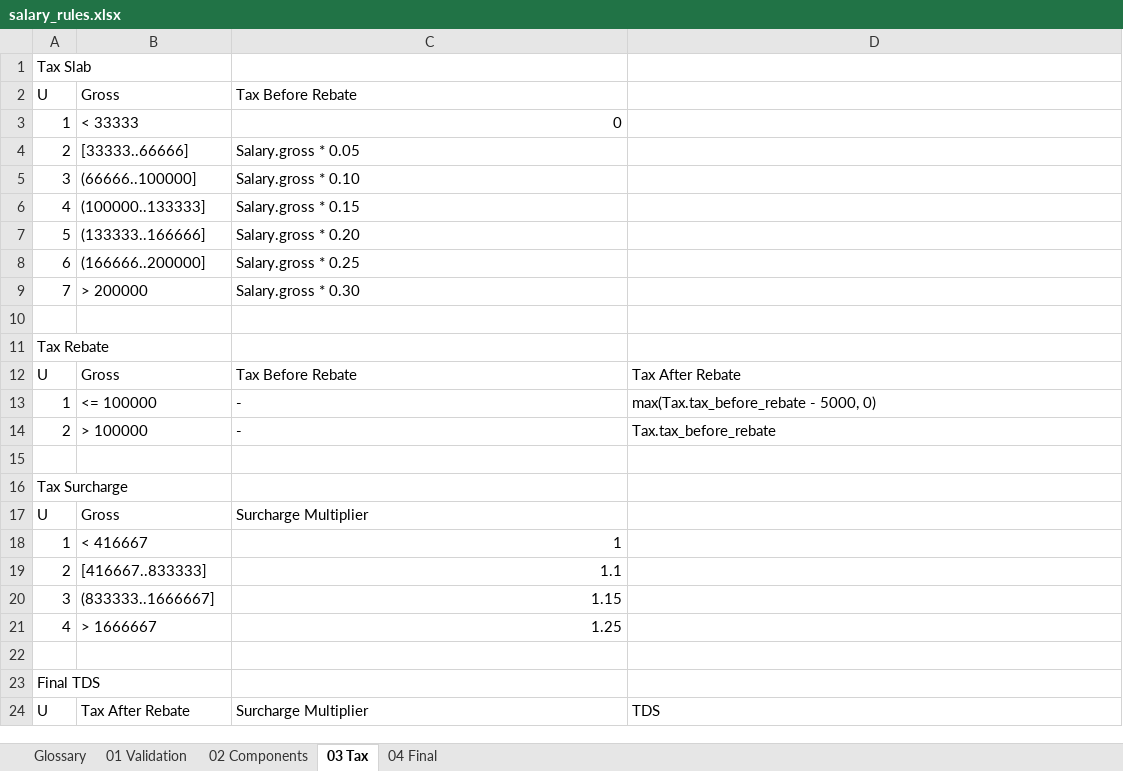
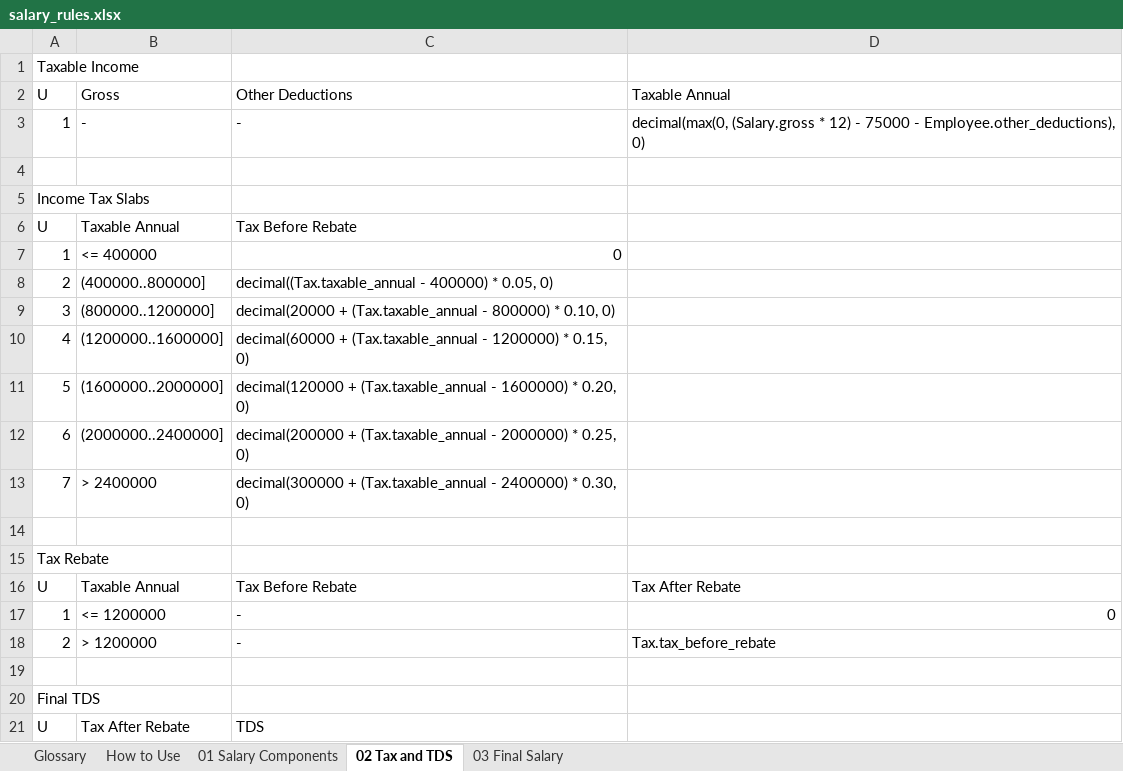
Before and after one commit to TechSarvagya/SalaryBreakupEngine, an Excel workbook: data/rules/salary_rules.xlsx, sheet 02 Tax and TDS, drawn as a sheet; only a part is shown; values as stored, in another font and other column widths than the file's, no cell formats; removed rows and columns are numbered as before the commit, all else as after; the diff covers the shown part only; the diff names each change by its address in the sheet, - before the commit and + after, or states it on an @@ line.

```diff
--- a/data/rules/salary_rules.xlsx (sheet 02 Tax and TDS)
+++ b/data/rules/salary_rules.xlsx (sheet 02 Tax and TDS)
-sheet tab: 01 Validation
+sheet tab: How to Use
-sheet tab: 02 Components
+sheet tab: 01 Salary Components
-sheet tab: 03 Tax
+sheet tab: 02 Tax and TDS
-sheet tab: 04 Final
+sheet tab: 03 Final Salary
-A1: Tax Slab
+A1: Taxable Income
+row 2: U | Gross | Other Deductions | Taxable Annual
+row 3: 1 | - | - | decimal(max(0, (Salary.gross * 12) - 75000 - Employee.other_deductions), 0)
+row 4: (empty)
+row 5: Income Tax Slabs
-B6: Gross
+B6: Taxable Annual
-B7: < 33333
+B7: <= 400000
-B8: [33333..66666]
+B8: (400000..800000]
-C8: Salary.gross * 0.05
+C8: decimal((Tax.taxable_annual - 400000) * 0.05, 0)
-B9: (66666..100000]
+B9: (800000..1200000]
-C9: Salary.gross * 0.10
+C9: decimal(20000 + (Tax.taxable_annual - 800000) * 0.10, 0)
-B10: (100000..133333]
+B10: (1200000..1600000]
-C10: Salary.gross * 0.15
+C10: decimal(60000 + (Tax.taxable_annual - 1200000) * 0.15, 0)
-B11: (133333..166666]
+B11: (1600000..2000000]
-C11: Salary.gross * 0.20
+C11: decimal(120000 + (Tax.taxable_annual - 1600000) * 0.20, 0)
-B12: (166666..200000]
+B12: (2000000..2400000]
-C12: Salary.gross * 0.25
+C12: decimal(200000 + (Tax.taxable_annual - 2000000) * 0.25, 0)
-B13: > 200000
+B13: > 2400000
-C13: Salary.gross * 0.30
+C13: decimal(300000 + (Tax.taxable_annual - 2400000) * 0.30, 0)
-B16: Gross
+B16: Taxable Annual
-B17: <= 100000
+B17: <= 1200000
-D17: max(Tax.tax_before_rebate - 5000, 0)
+D17: 0
-B18: > 100000
+B18: > 1200000
-row 15: (empty)
-row 16: Tax Surcharge
-row 17: U | Gross | Surcharge Multiplier
-row 18: 1 | < 416667 | 1
-row 19: 2 | [416667..833333] | 1.1
-row 20: 3 | (833333..1666667] | 1.15
-row 21: 4 | > 1666667 | 1.25
-C21: Surcharge Multiplier
+C21: TDS
-D21: TDS
+D21: (empty)
```
Also changed, not shown: 1 removed row and 2 edited cells elsewhere in this sheet, sheet 01 Salary Components, sheet Glossary, sheet 03 Final Salary, sheet How to Use, cell formats, data/templates/employee_input_template.xlsx, 9 other files.
